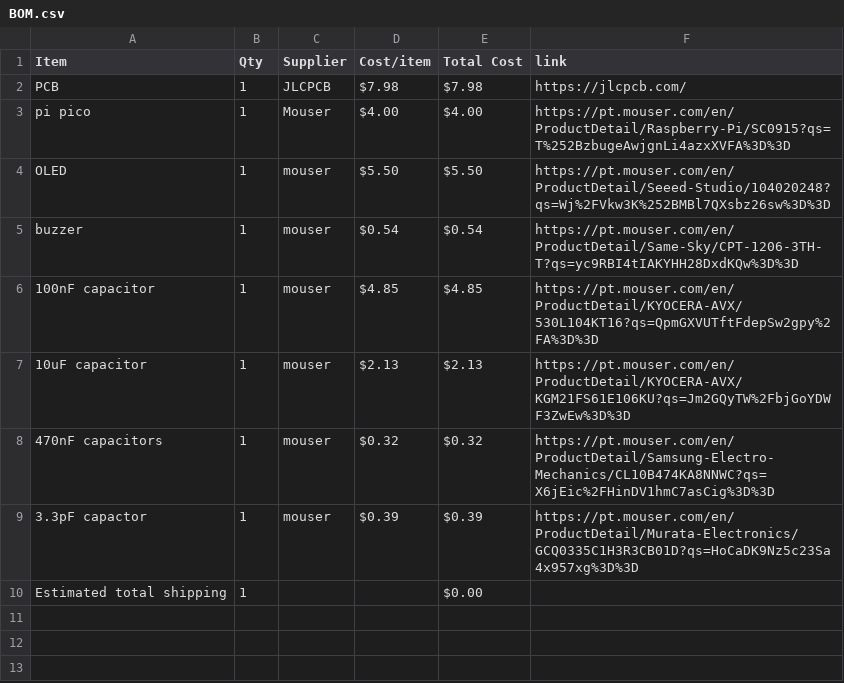
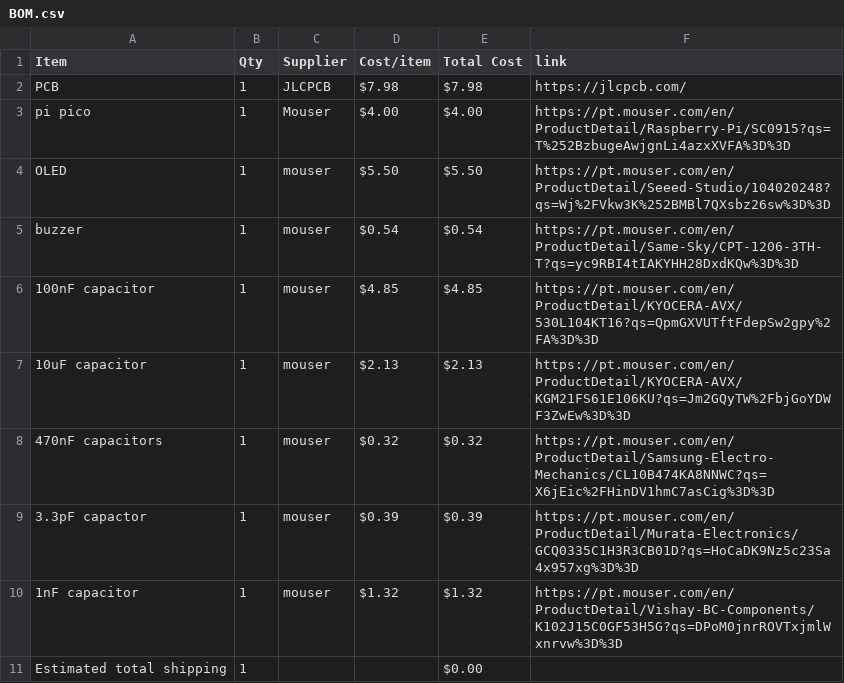
Before and after one commit to Serra110/LoRaSS, a CSV file: BOM.csv, drawn as a sheet.

Commit message:
Sync LoRa SS from Half Life

```diff
--- a/BOM.csv
+++ b/BOM.csv
@@ -9,2 +9,3 @@ buzzer,1,mouser,$0.54,$0.54,https://pt.mouser.com/en/ProductDetail/Same-Sky/CPT-
 3.3pF capactor,1,mouser,$0.39,$0.39,https://pt.mouser.com/en/ProductDetail/Murata-Electronics/GCQ0335C1H3R3CB01D?qs=HoCaDK9Nz5c23Sa4x957xg%3D%3D
+1nF capacitor,1,mouser,$1.32,$1.32,https://pt.mouser.com/en/ProductDetail/Vishay-BC-Components/K102J15C0GF53H5G?qs=DPoM0jnrROVTxjmlWxnrvw%3D%3D
 Estimated total shipping,1,,,$0.00,
```
